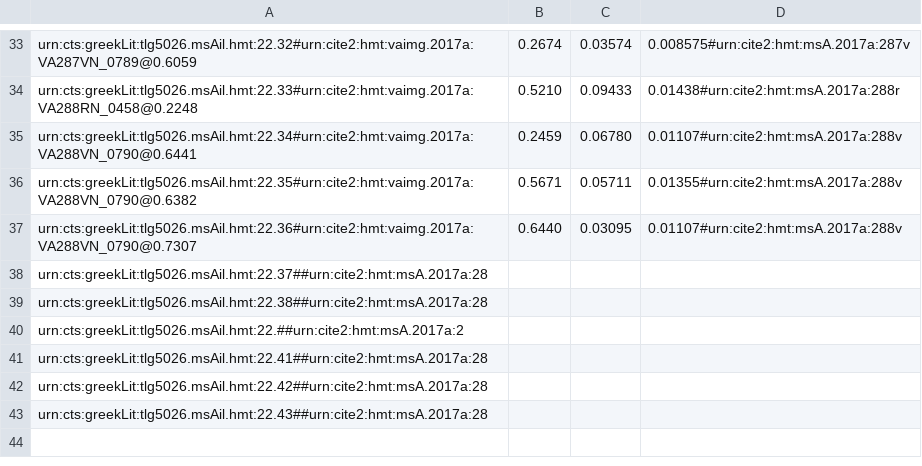
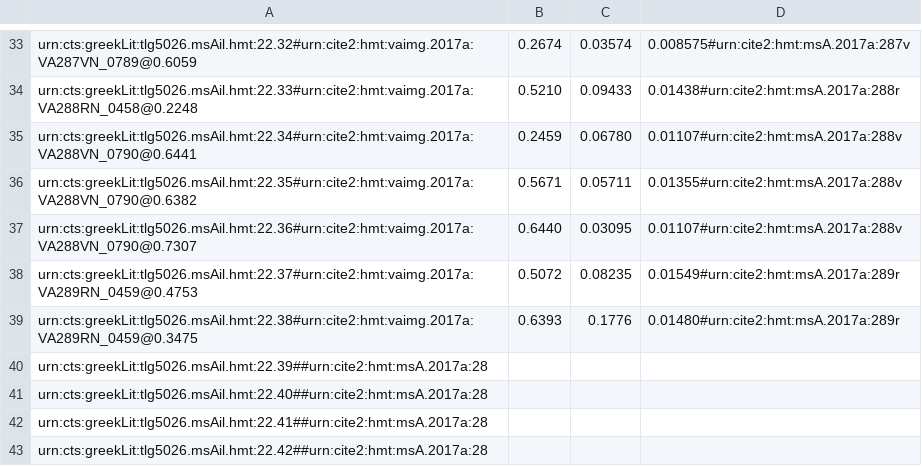
Before and after one commit to hmteditors/closed-hmt-22, a CSV file: dse-models/venA-interlinear.csv, drawn as a sheet; only a part is shown, gaps mark what is left out.

```diff
--- a/dse-models/venA-interlinear.csv
+++ b/dse-models/venA-interlinear.csv
@@ -37,7 +37,7 @@ urn:cts:greekLit:tlg5026.msAil.hmt:22.35#urn:cite2:hmt:vaimg.2017a:VA288VN_0790@
 urn:cts:greekLit:tlg5026.msAil.hmt:22.36#urn:cite2:hmt:vaimg.2017a:VA288VN_0790@0.7307,0.6440,0.03095,0.01107#urn:cite2:hmt:msA.2017a:288v
-urn:cts:greekLit:tlg5026.msAil.hmt:22.37##urn:cite2:hmt:msA.2017a:28
-urn:cts:greekLit:tlg5026.msAil.hmt:22.38##urn:cite2:hmt:msA.2017a:28
-urn:cts:greekLit:tlg5026.msAil.hmt:22.##urn:cite2:hmt:msA.2017a:2
+urn:cts:greekLit:tlg5026.msAil.hmt:22.37#urn:cite2:hmt:vaimg.2017a:VA289RN_0459@0.4753,0.5072,0.08235,0.01549#urn:cite2:hmt:msA.2017a:289r
+urn:cts:greekLit:tlg5026.msAil.hmt:22.38#urn:cite2:hmt:vaimg.2017a:VA289RN_0459@0.3475,0.6393,0.1776,0.01480#urn:cite2:hmt:msA.2017a:289r
+urn:cts:greekLit:tlg5026.msAil.hmt:22.39##urn:cite2:hmt:msA.2017a:28
+urn:cts:greekLit:tlg5026.msAil.hmt:22.40##urn:cite2:hmt:msA.2017a:28
 urn:cts:greekLit:tlg5026.msAil.hmt:22.41##urn:cite2:hmt:msA.2017a:28
 urn:cts:greekLit:tlg5026.msAil.hmt:22.42##urn:cite2:hmt:msA.2017a:28
-urn:cts:greekLit:tlg5026.msAil.hmt:22.43##urn:cite2:hmt:msA.2017a:28
```
Also changed, not shown: dse-models/venA-interior.csv, dse-models/venA-intermarginal.csv, 1 other file.
